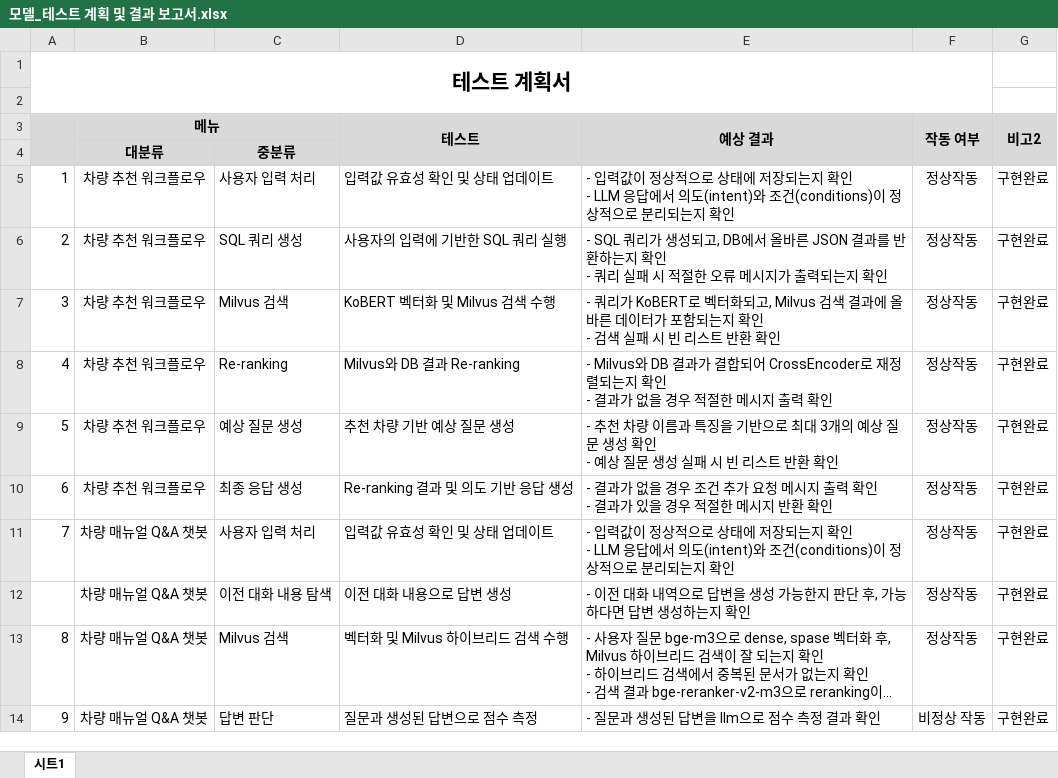
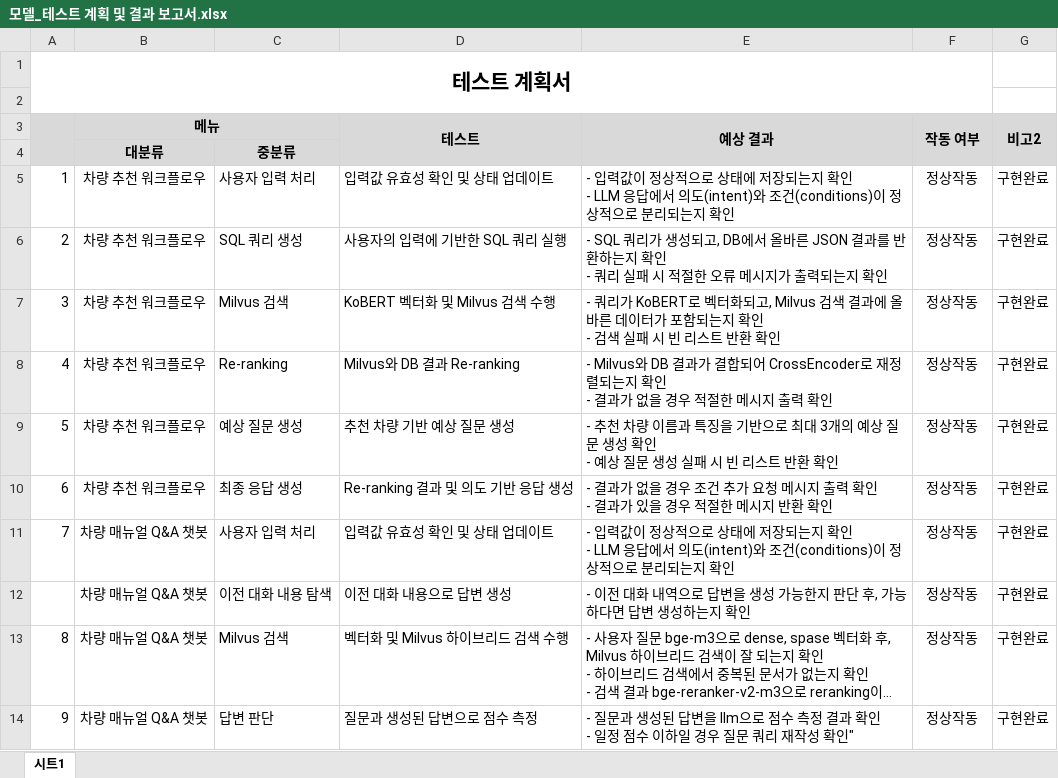
Before and after one commit to SKNETWORKS-FAMILY-AICAMP/SKN03-FINAL-6Team, an Excel workbook: 프로젝트 산출물/모델링 및 평가/모델_테스트 계획 및 결과 보고서.xlsx, sheet 시트1, drawn as a sheet; long unchanged cells end in …; values as stored, in another font and other column widths than the file's, no borders; ↵ is a line break in a cell; the diff names each change by its address in the sheet, - before the commit and + after, or states it on an @@ line.

```diff
--- a/프로젝트 산출물/모델링 및 평가/모델_테스트 계획 및 결과 보고서.xlsx (sheet 시트1)
+++ b/프로젝트 산출물/모델링 및 평가/모델_테스트 계획 및 결과 보고서.xlsx (sheet 시트1)
-E14 (예상 결과): …과 확인
+E14 (예상 결과): …과 확인 ↵ - 일정 점수 이하일 경우 질문 쿼리 재작성 확인"
-F14 (작동 여부): 비정상 작동
+F14 (작동 여부): 정상작동
```
Also changed, not shown: 4 other files.
